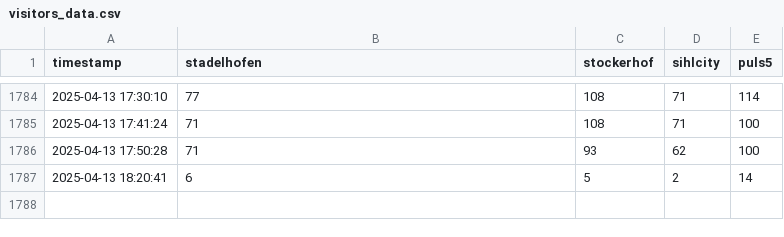
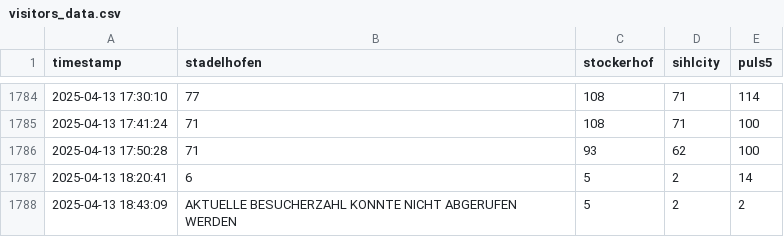
Before and after one commit to emanuel-metzenthin/fitnesspark_usage, a CSV file: visitors_data.csv, drawn as a sheet; only a part is shown, gaps mark what is left out.

```diff
--- a/visitors_data.csv
+++ b/visitors_data.csv
@@ -1787 +1787,2 @@ timestamp,stadelhofen,stockerhof,sihlcity,puls5
 2025-04-13 18:20:41,6,5,2,14
+2025-04-13 18:43:09,AKTUELLE BESUCHERZAHL KONNTE NICHT ABGERUFEN WERDEN,5,2,2
```
Also changed, not shown: 1 other file.
